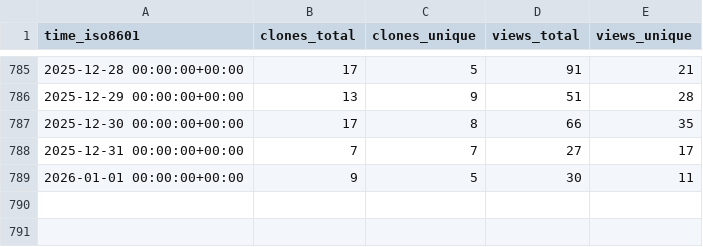
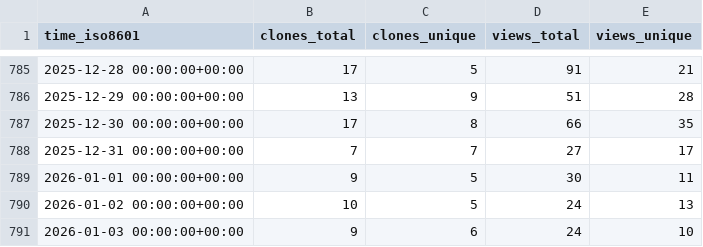
Before and after one commit to nutui-uniapp/nutui-uniapp, a CSV file: nutui-uniapp/nutui-uniapp/ghrs-data/views_clones_aggregate.csv, drawn as a sheet; only a part is shown, gaps mark what is left out; the diff names each change by its address in the sheet, - before the commit and + after, or states it on an @@ line.

```diff
--- a/nutui-uniapp/nutui-uniapp/ghrs-data/views_clones_aggregate.csv
+++ b/nutui-uniapp/nutui-uniapp/ghrs-data/views_clones_aggregate.csv
+row 790: 2026-01-02 00:00:00+00:00 | 10 | 5 | 24 | 13
+row 791: 2026-01-03 00:00:00+00:00 | 9 | 6 | 24 | 10
```
Also changed, not shown: 1 other file.
